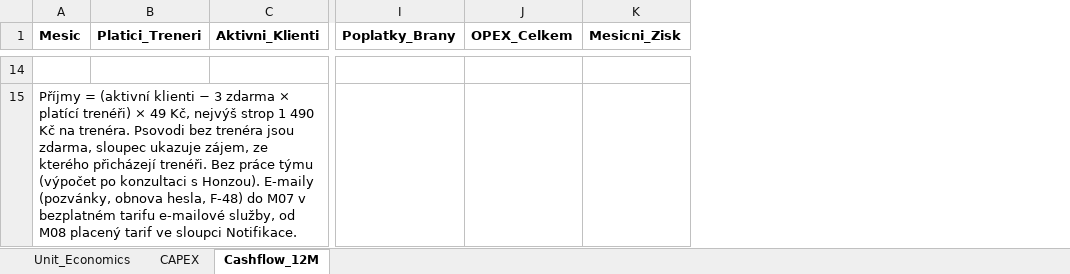
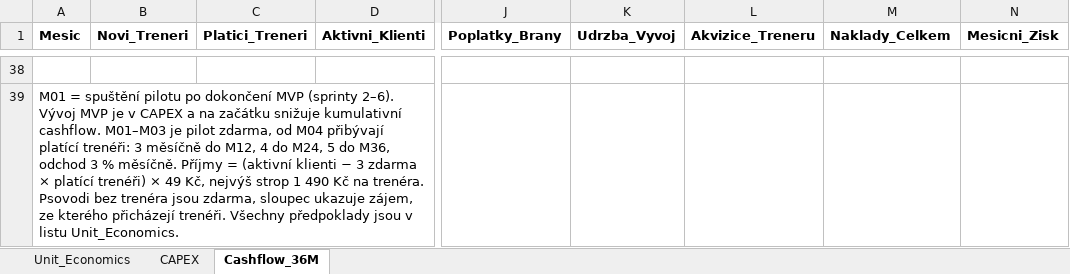
Before and after one commit to applifting-vsecourse/team-5, an Excel workbook: docs/vystupy/nakladova-struktura.xlsx, sheet Cashflow_36M, drawn as a sheet; only a part is shown, gaps mark what is left out; values as stored, in another font and other column widths than the file's, no borders; removed rows and columns are numbered as before the commit, all else as after; the diff covers the shown part only; the diff names each change by its address in the sheet, - before the commit and + after, or states it on an @@ line.

```diff
--- a/docs/vystupy/nakladova-struktura.xlsx (sheet Cashflow_36M)
+++ b/docs/vystupy/nakladova-struktura.xlsx (sheet Cashflow_36M)
-sheet tab: Cashflow_12M
+sheet tab: Cashflow_36M
+column B (Novi_Treneri), empty
-column J (OPEX_Celkem), empty
+column K (Udrzba_Vyvoj), empty
+column L (Akvizice_Treneru), empty
+column M (Naklady_Celkem), empty
-A39 (Mesic): Příjmy = (aktivní klienti − 3 zdarma × platící trenéři) × 49 Kč, nejvýš strop 1 490 Kč na trenéra. Psovodi bez trenéra jsou zdarma, sloupec ukazuje zájem, ze kterého přicházejí trenéři. Bez práce týmu (výpočet po konzultaci s Honzou). E-maily (pozvánky, obnova hesla, F-48) do M07 v bezplatném tarifu e-mailové služby, od M08 placený tarif ve sloupci Notifikace.
+A39 (Mesic): M01 = spuštění pilotu po dokončení MVP (sprinty 2–6). Vývoj MVP je v CAPEX a na začátku snižuje kumulativní cashflow. M01–M03 je pilot zdarma, od M04 přibývají platící trenéři: 3 měsíčně do M12, 4 do M24, 5 do M36, odchod 3 % měsíčně. Příjmy = (aktivní klienti − 3 zdarma × platící trenéři) × 49 Kč, nejvýš strop 1 490 Kč na trenéra. Psovodi bez trenéra jsou zdarma, sloupec ukazuje zájem, ze kterého přicházejí trenéři. Všechny předpoklady jsou v listu Unit_Economics.
```
Also changed, not shown: 24 added rows and 94 edited cells elsewhere in this sheet, sheet Unit_Economics, sheet CAPEX, docs/vystupy/feature-breakdown.xlsx, 8 other files.
